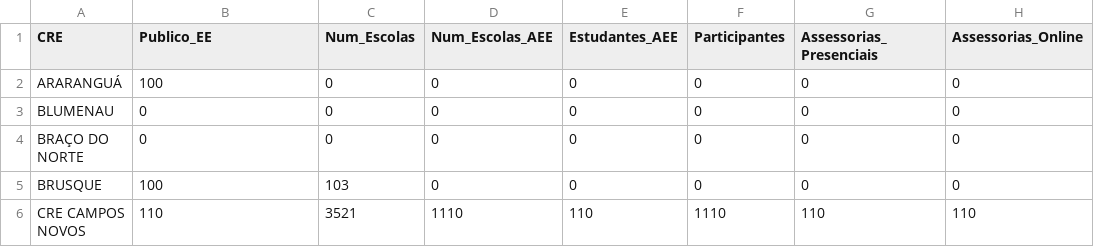
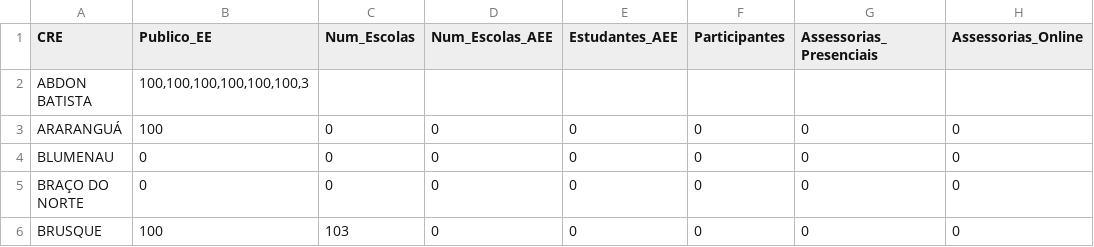
Before and after one commit to passelivre-hub/Painel-NAEE-FCEE, a CSV file: static/data/dados_cre.csv, drawn as a sheet; only a part is shown; the shorter side is filled out with more unchanged rows; the diff names each change by its address in the sheet, - before the commit and + after, or states it on an @@ line.

Commit message:
Update dados_cre.csv with new data entries
Added new data entries for ABDON BATISTA and updated the existing CSV structure.

```diff
--- a/static/data/dados_cre.csv
+++ b/static/data/dados_cre.csv
+row 2: ABDON BATISTA | 100,100,100,100,100,100,3
```
